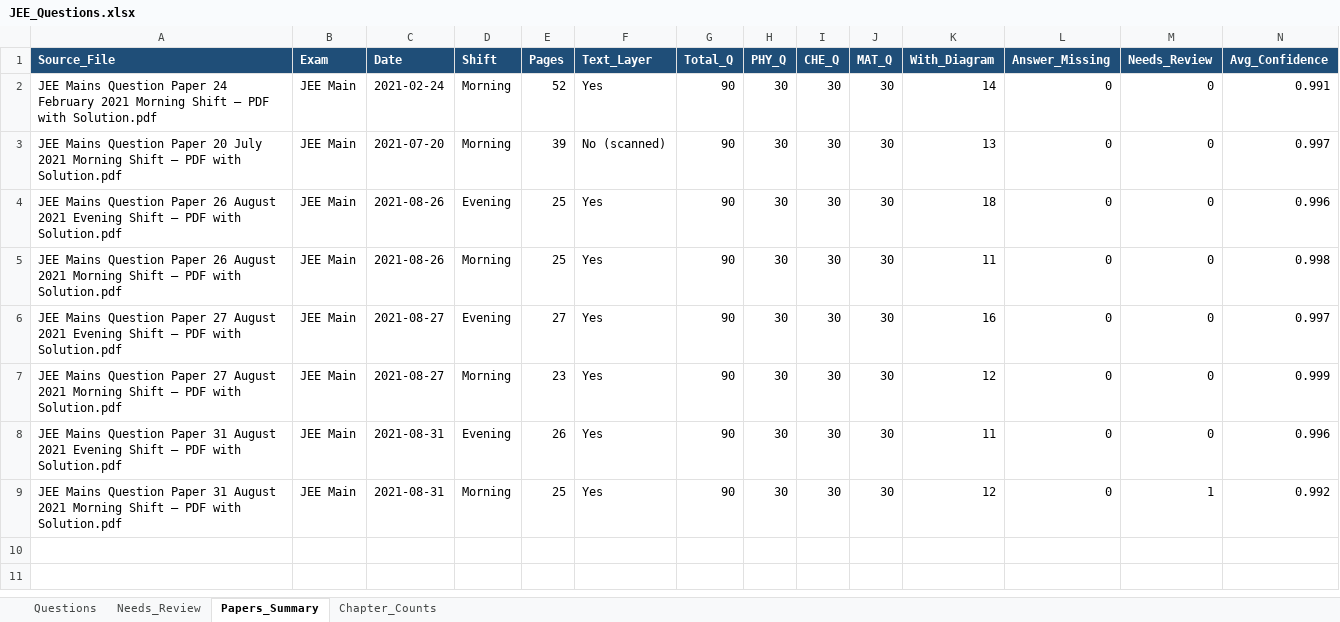
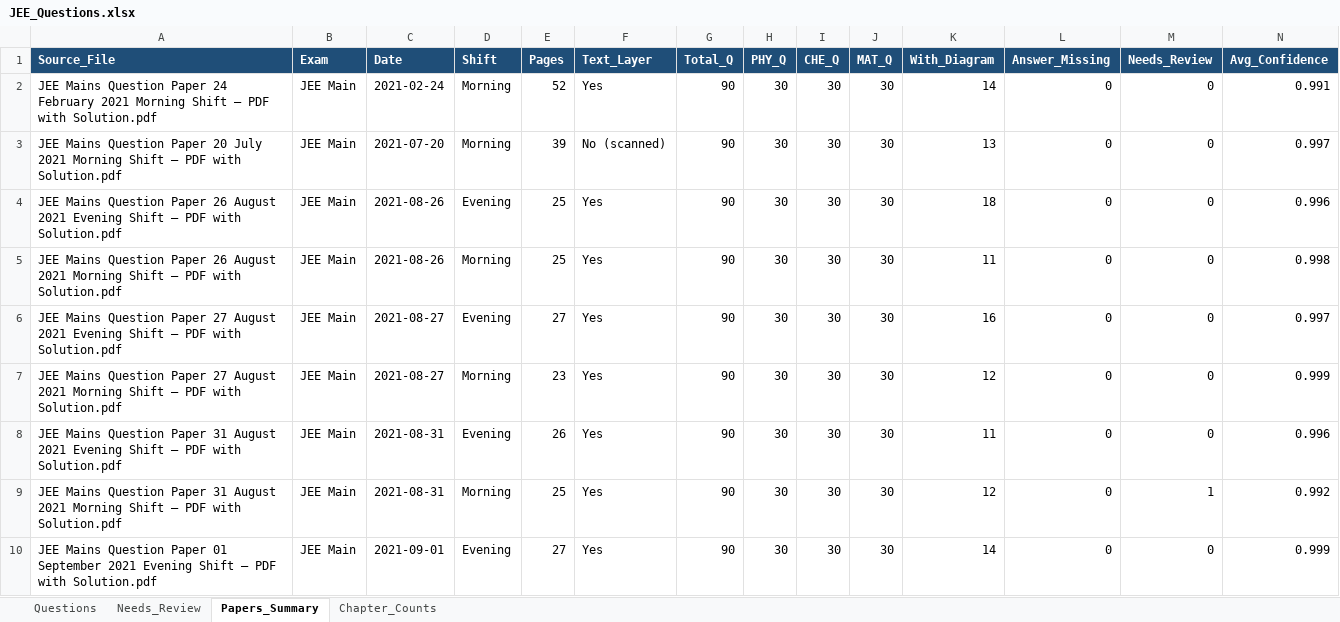
Before and after one commit to RohitBopche/IIT-JEE, an Excel workbook: output/JEE_Questions.xlsx, sheet Papers_Summary, drawn as a sheet; only a part is shown; values as stored, in another font and other column widths than the file's, no borders; rows hold the shown columns only; the diff names each change by its address in the sheet, - before the commit and + after, or states it on an @@ line.

```diff
--- a/output/JEE_Questions.xlsx (sheet Papers_Summary)
+++ b/output/JEE_Questions.xlsx (sheet Papers_Summary)
+row 10: JEE Mains Question Paper 01 September 2021 Evening Shift – PDF with Solution.pdf | JEE Main | 2021-09-01 | Evening | 27 | Yes | 90 | 30 | 30 | 30 | 14 | 0 | 0 | 0.999
```
Also changed, not shown: sheet Questions, sheet Chapter_Counts, 28 other files.
